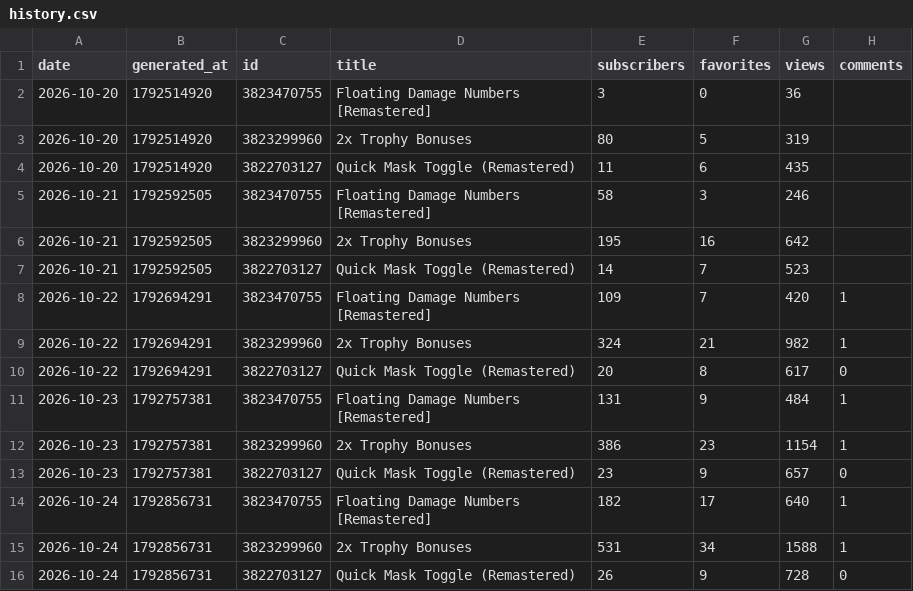
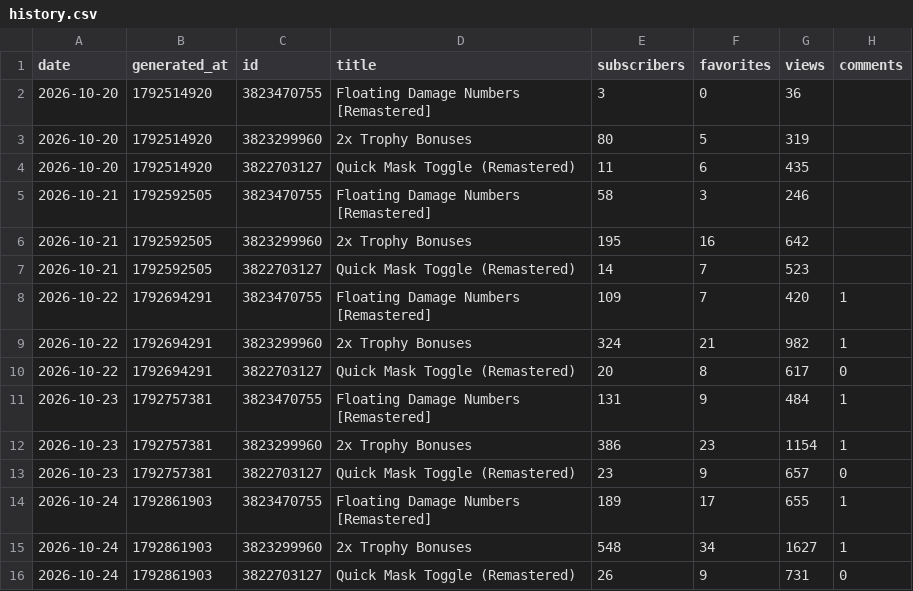
Before and after one commit to ehakantas/steam-stats, a CSV file: data/history.csv, drawn as a sheet.

```diff
--- a/data/history.csv
+++ b/data/history.csv
@@ -13,4 +13,4 @@ date,generated_at,id,title,subscribers,favorites,views,comments
 2026-10-23,1792757381,3822703127,Quick Mask Toggle (Remastered),23,9,657,0
-2026-10-24,1792856731,3823470755,Floating Damage Numbers [Remastered],182,17,640,1
-2026-10-24,1792856731,3823299960,2x Trophy Bonuses,531,34,1588,1
-2026-10-24,1792856731,3822703127,Quick Mask Toggle (Remastered),26,9,728,0
+2026-10-24,1792861903,3823470755,Floating Damage Numbers [Remastered],189,17,655,1
+2026-10-24,1792861903,3823299960,2x Trophy Bonuses,548,34,1627,1
+2026-10-24,1792861903,3822703127,Quick Mask Toggle (Remastered),26,9,731,0
```
Also changed, not shown: 2 other files.
